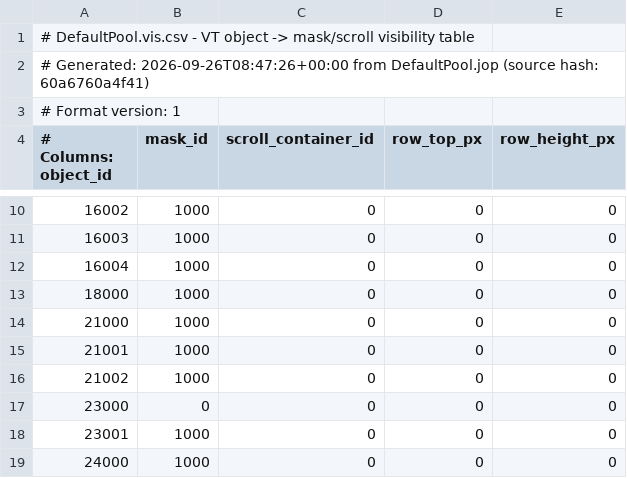
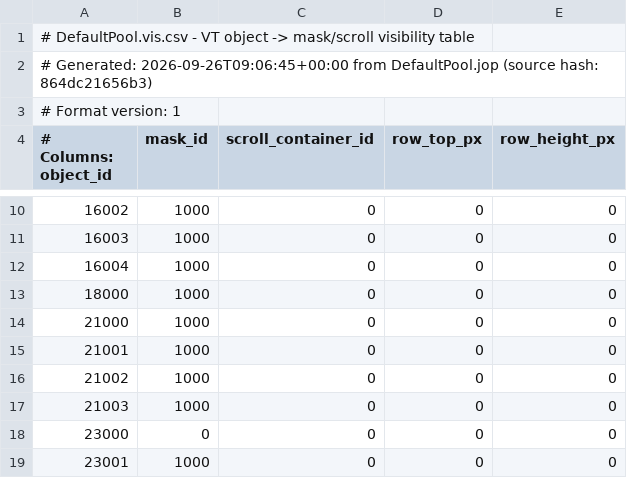
Before and after one commit to Meisterschulen-am-Ostbahnhof-Munchen/4diac_training1, a CSV file: Ventilsteuerung/ISO-DesignerProjects/Workspace_Hysterese_Horizontal/DefaultPool/Output/DefaultPool.vis.csv, drawn as a sheet; only a part is shown, gaps mark what is left out; the shorter side is filled out with more unchanged rows.

```diff
--- a/Ventilsteuerung/ISO-DesignerProjects/Workspace_Hysterese_Horizontal/DefaultPool/Output/DefaultPool.vis.csv
+++ b/Ventilsteuerung/ISO-DesignerProjects/Workspace_Hysterese_Horizontal/DefaultPool/Output/DefaultPool.vis.csv
@@ -1,3 +1,3 @@
 # DefaultPool.vis.csv - VT object -> mask/scroll visibility table
-# Generated: 2026-09-26T08:47:26+00:00 from DefaultPool.jop (source hash: 60a6760a4f41)
+# Generated: 2026-09-26T09:06:45+00:00 from DefaultPool.jop (source hash: 864dc21656b3)
 # Format version: 1
@@ -16,2 +16,3 @@
 21002,1000,0,0,0
+21003,1000,0,0,0
 23000,0,0,0,0
```
Also changed, not shown: Ventilsteuerung/ISO-DesignerProjects/Workspace_Hysterese_Vertikal/DefaultPool/Output/DefaultPool.vis.csv, 22 other files.
